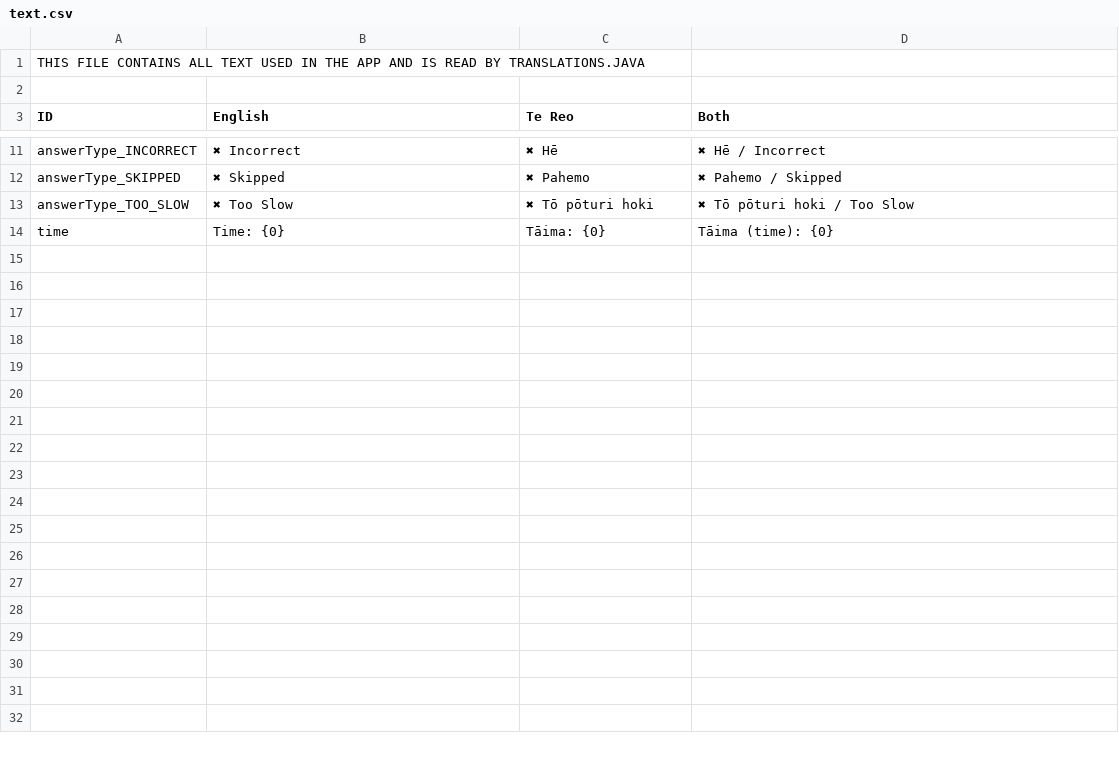
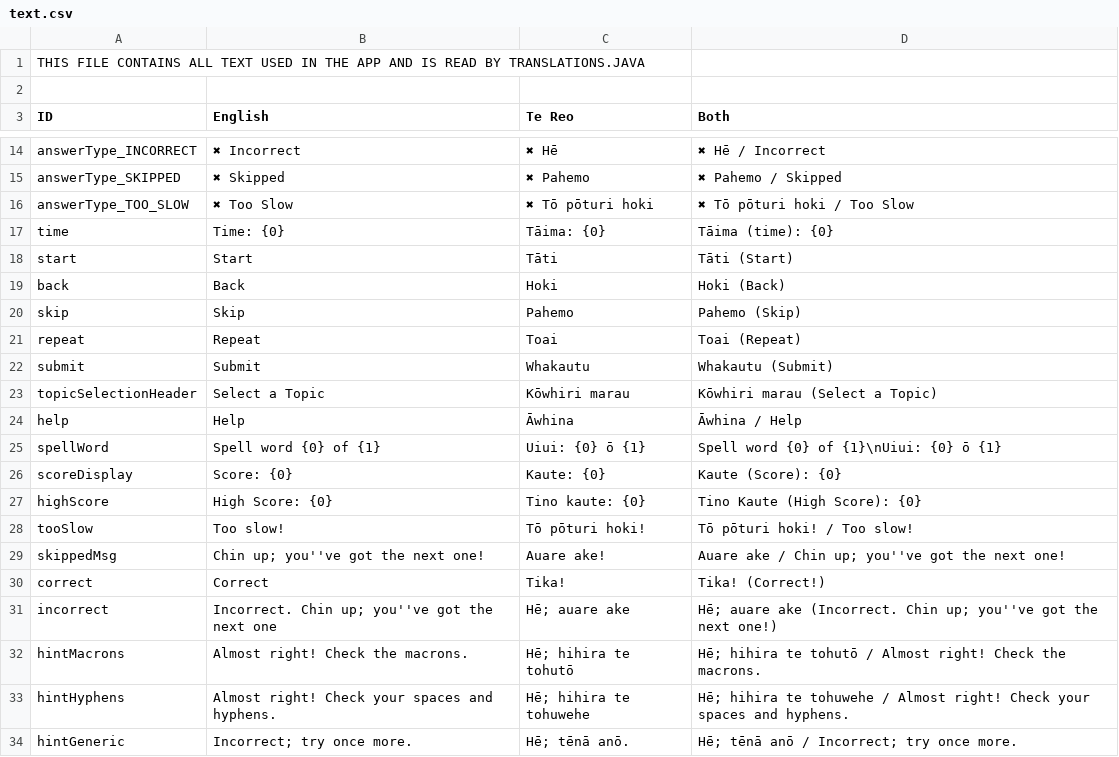
Before and after one commit to zzou702/Kemu_Kupu, a CSV file: src/text.csv, drawn as a sheet; only a part is shown, gaps mark what is left out; the diff covers the shown part only.

Commit message:
move text to i18n file

```diff
--- a/src/text.csv
+++ b/src/text.csv
@@ -14 +17,18 @@ answerType_TOO_SLOW,✖ Too Slow,✖ Tō pōturi hoki,✖ Tō pōturi hoki / Too
 time,Time: {0},Tāima: {0},Tāima (time): {0}
+start,Start,Tāti,Tāti (Start)
+back,Back,Hoki,Hoki (Back)
+skip,Skip,Pahemo,Pahemo (Skip)
+repeat,Repeat,Toai,Toai (Repeat)
+submit,Submit,Whakautu,Whakautu (Submit)
+topicSelectionHeader,Select a Topic,Kōwhiri marau,Kōwhiri marau (Select a Topic)
+help,Help,Āwhina,Āwhina / Help
+spellWord,Spell word {0} of {1},Uiui: {0} ō {1},Spell word {0} of {1}\nUiui: {0} ō {1}
+scoreDisplay,Score: {0},Kaute: {0},Kaute (Score): {0}
+highScore,High Score: {0},Tino kaute: {0},Tino Kaute (High Score): {0}
+tooSlow,Too slow!,Tō pōturi hoki!,Tō pōturi hoki! / Too slow!
+skippedMsg,Chin up; you''ve got the next one!,Auare ake!,Auare ake / Chin up; you''ve got the next one!
+correct,Correct,Tika!,Tika! (Correct!)
+incorrect,Incorrect. Chin up; you''ve got the next one,Hē; auare ake,Hē; auare ake (Incorrect. Chin up; you''ve got the next one!)
+hintMacrons,Almost right! Check the macrons.,Hē; hihira te tohutō,Hē; hihira te tohutō / Almost right! Check the macrons.
+hintHyphens,Almost right! Check your spaces and hyphens.,Hē; hihira te tohuwehe,Hē; hihira te tohuwehe / Almost right! Check your spaces and hyphens.
+hintGeneric,Incorrect; try once more.,Hē; tēnā anō.,Hē; tēnā anō / Incorrect; try once more.
```
Also changed, not shown: 13 added rows elsewhere in this file, 12 other files.
